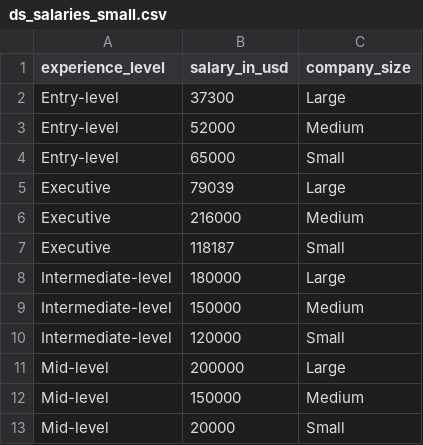
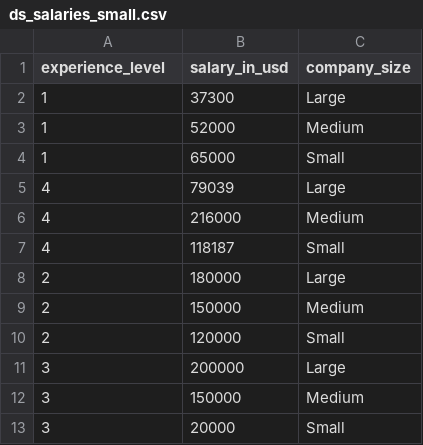
Before and after one commit to pbrunet-illinois/DVproject, a CSV file: ds_salaries_small.csv, drawn as a sheet.

Commit message:
Update ds_salaries_small.csv

```diff
--- a/ds_salaries_small.csv
+++ b/ds_salaries_small.csv
@@ -1,13 +1,13 @@
 experience_level,salary_in_usd,company_size
-Entry-level,37300,Large
-Entry-level,52000,Medium
-Entry-level,65000,Small
-Executive,79039,Large
-Executive,216000,Medium
-Executive,118187,Small
-Intermediate-level,180000,Large
-Intermediate-level,150000,Medium
-Intermediate-level,120000,Small
-Mid-level,200000,Large
-Mid-level,150000,Medium
-Mid-level,20000,Small
+1,37300,Large
+1,52000,Medium
+1,65000,Small
+4,79039,Large
+4,216000,Medium
+4,118187,Small
+2,180000,Large
+2,150000,Medium
+2,120000,Small
+3,200000,Large
+3,150000,Medium
+3,20000,Small
```
